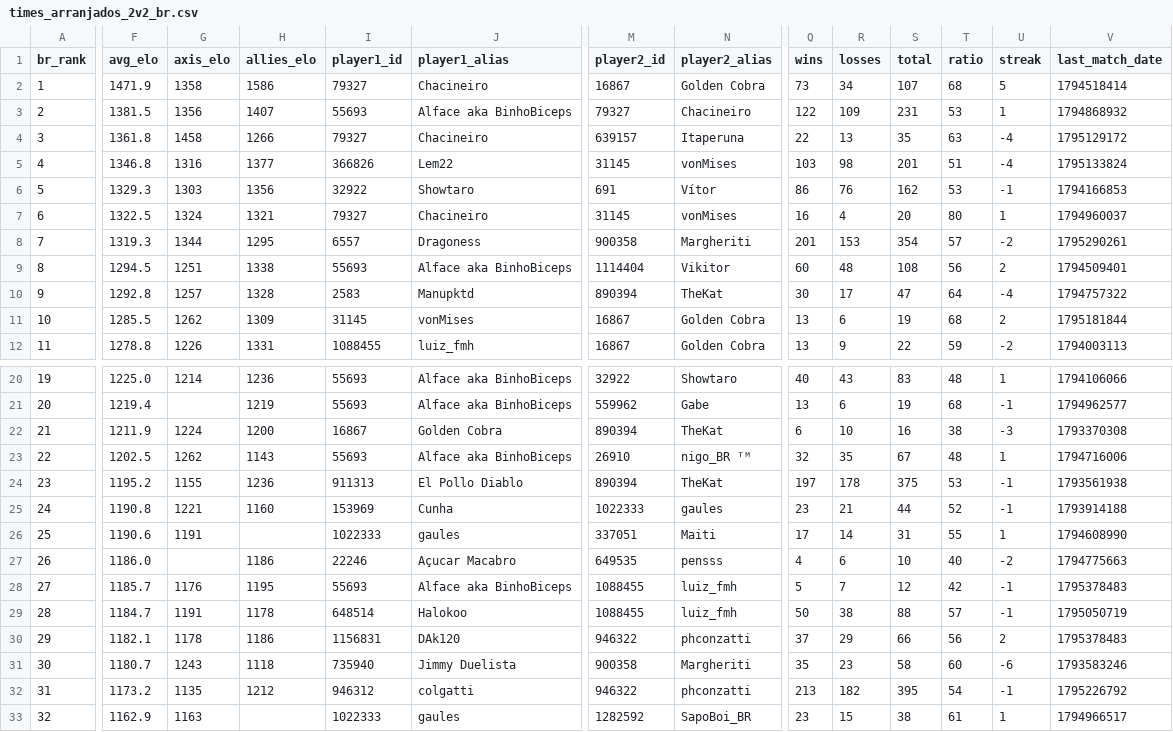
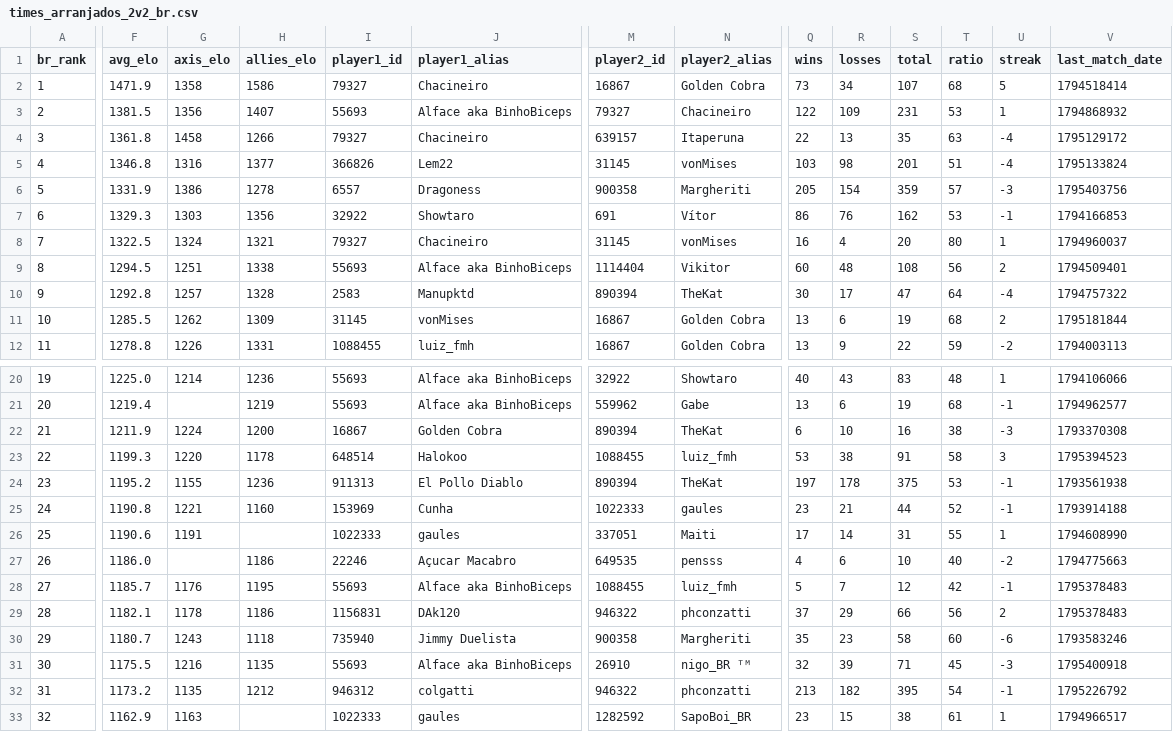
Before and after one commit to nigosky/coh3-br-ranking, a CSV file: times_arranjados_2v2_br.csv, drawn as a sheet; only a part is shown, gaps mark what is left out; removed rows and columns are numbered as before the commit, all else as after; rows hold the shown columns only; the diff covers the shown part only; the diff names each change by its address in the sheet, - before the commit and + after, or states it on an @@ line.

```diff
--- a/times_arranjados_2v2_br.csv
+++ b/times_arranjados_2v2_br.csv
+row 6: 5 | 1331.9 | 1386 | 1278 | 6557 | Dragoness | 900358 | Margheriti | 205 | 154 | 359 | 57 | -3 | 1795403756
@@ column A (br_rank) renumbered between rows 7 and 30 @@
-row 8: 7 | 1319.3 | 1344 | 1295 | 6557 | Dragoness | 900358 | Margheriti | 201 | 153 | 354 | 57 | -2 | 1795290261
-F23 (avg_elo): 1202.5
+F23 (avg_elo): 1199.3
-G23 (axis_elo): 1262
+G23 (axis_elo): 1220
-H23 (allies_elo): 1143
+H23 (allies_elo): 1178
-I23 (player1_id): 55693
+I23 (player1_id): 648514
-J23 (player1_alias): Alface aka BinhoBiceps
+J23 (player1_alias): Halokoo
-M23 (player2_id): 26910
+M23 (player2_id): 1088455
-N23 (player2_alias): nigo_BR ᵀᴹ
+N23 (player2_alias): luiz_fmh
-Q23 (wins): 32
+Q23 (wins): 53
-R23 (losses): 35
+R23 (losses): 38
-S23 (total): 67
+S23 (total): 91
-T23 (ratio): 48
+T23 (ratio): 58
-U23 (streak): 1
+U23 (streak): 3
-V23 (last_match_date): 1794716006
+V23 (last_match_date): 1795394523
-row 29: 28 | 1184.7 | 1191 | 1178 | 648514 | Halokoo | 1088455 | luiz_fmh | 50 | 38 | 88 | 57 | -1 | 1795050719
+row 31: 30 | 1175.5 | 1216 | 1135 | 55693 | Alface aka BinhoBiceps | 26910 | nigo_BR ᵀᴹ | 32 | 39 | 71 | 45 | -3 | 1795400918
```
Also changed, not shown: 1 edited cell elsewhere in this file, jogadores_br_steam.csv, ranking_unificado_br.csv, 5 other files.
